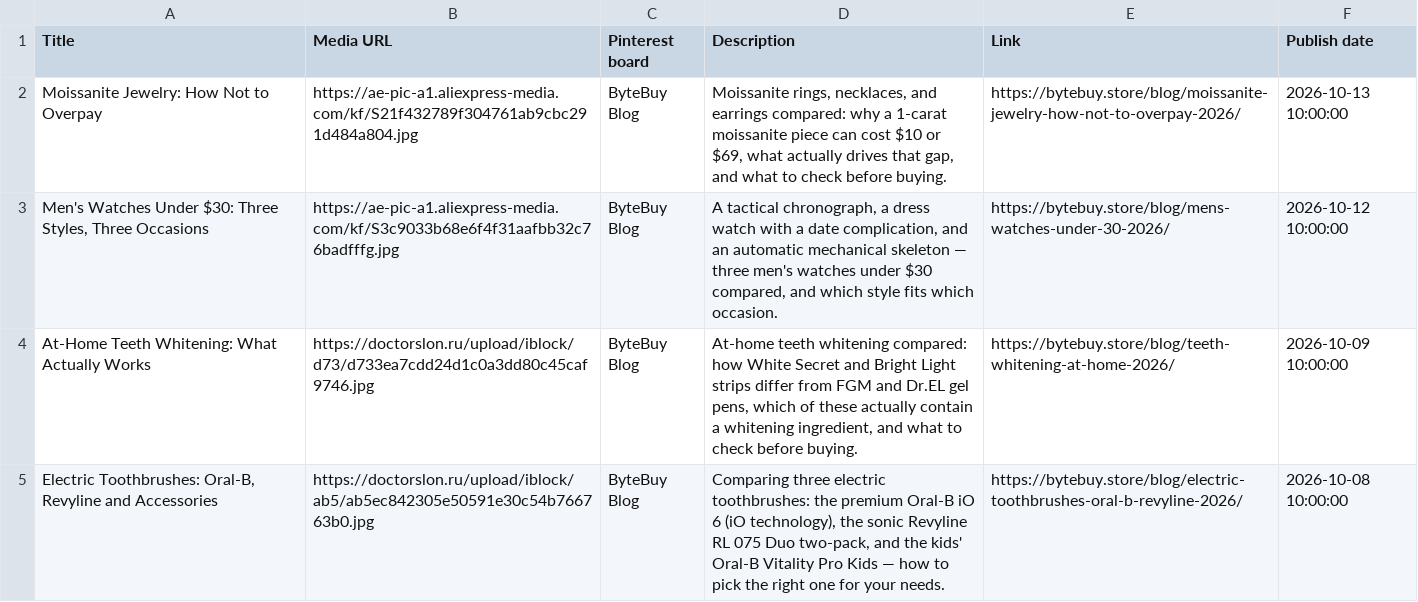
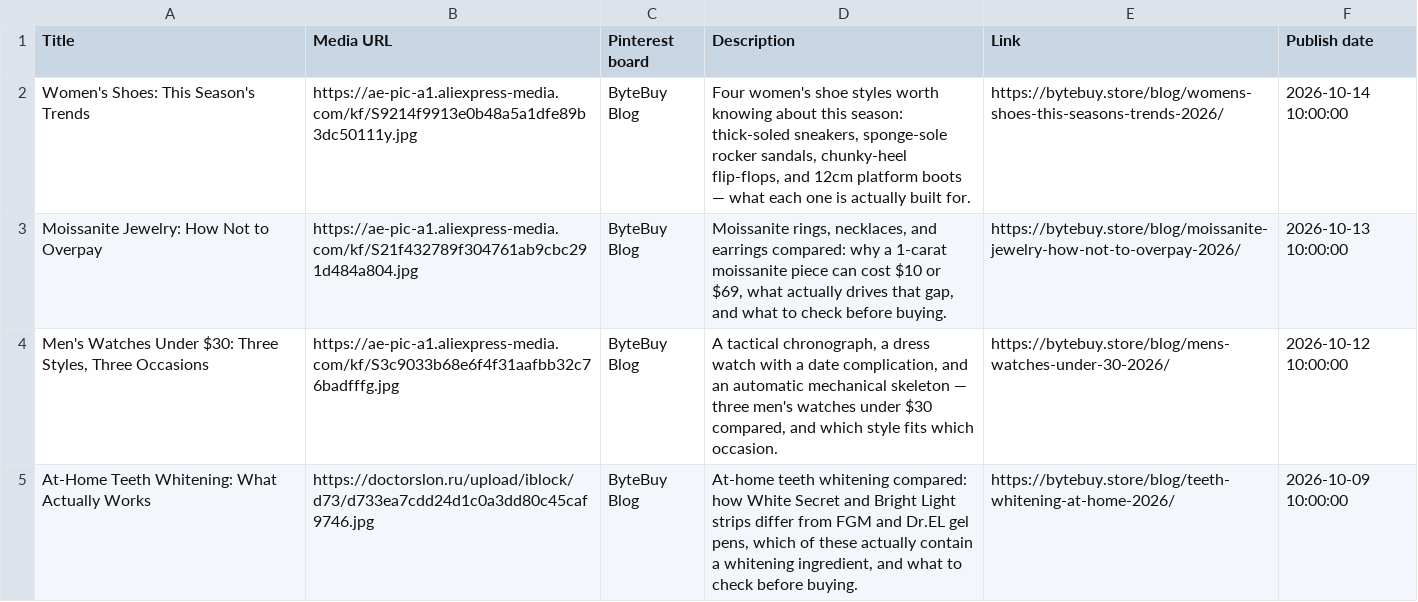
Before and after one commit to artpil/bytebuy, a CSV file: pinterest-articles.CSV, drawn as a sheet; only a part is shown; the shorter side is filled out with more unchanged rows.

```diff
--- a/pinterest-articles.CSV
+++ b/pinterest-articles.CSV
@@ -1,2 +1,3 @@
 Title,Media URL,Pinterest board,Description,Link,Publish date
+"Women's Shoes: This Season's Trends","https://ae-pic-a1.aliexpress-media.com/kf/S9214f9913e0b48a5a1dfe89b3dc50111y.jpg","ByteBuy Blog","Four women's shoe styles worth knowing about this season: thick-soled sneakers, sponge-sole rocker sandals, chunky-heel flip-flops, and 12cm platform boots — what each one is actually built for.","https://bytebuy.store/blog/womens-shoes-this-seasons-trends-2026/","2026-10-14 10:00:00"
 "Moissanite Jewelry: How Not to Overpay","https://ae-pic-a1.aliexpress-media.com/kf/S21f432789f304761ab9cbc291d484a804.jpg","ByteBuy Blog","Moissanite rings, necklaces, and earrings compared: why a 1-carat moissanite piece can cost $10 or $69, what actually drives that gap, and what to check before buying.","https://bytebuy.store/blog/moissanite-jewelry-how-not-to-overpay-2026/","2026-10-13 10:00:00"
```
Also changed, not shown: 9 other files.
